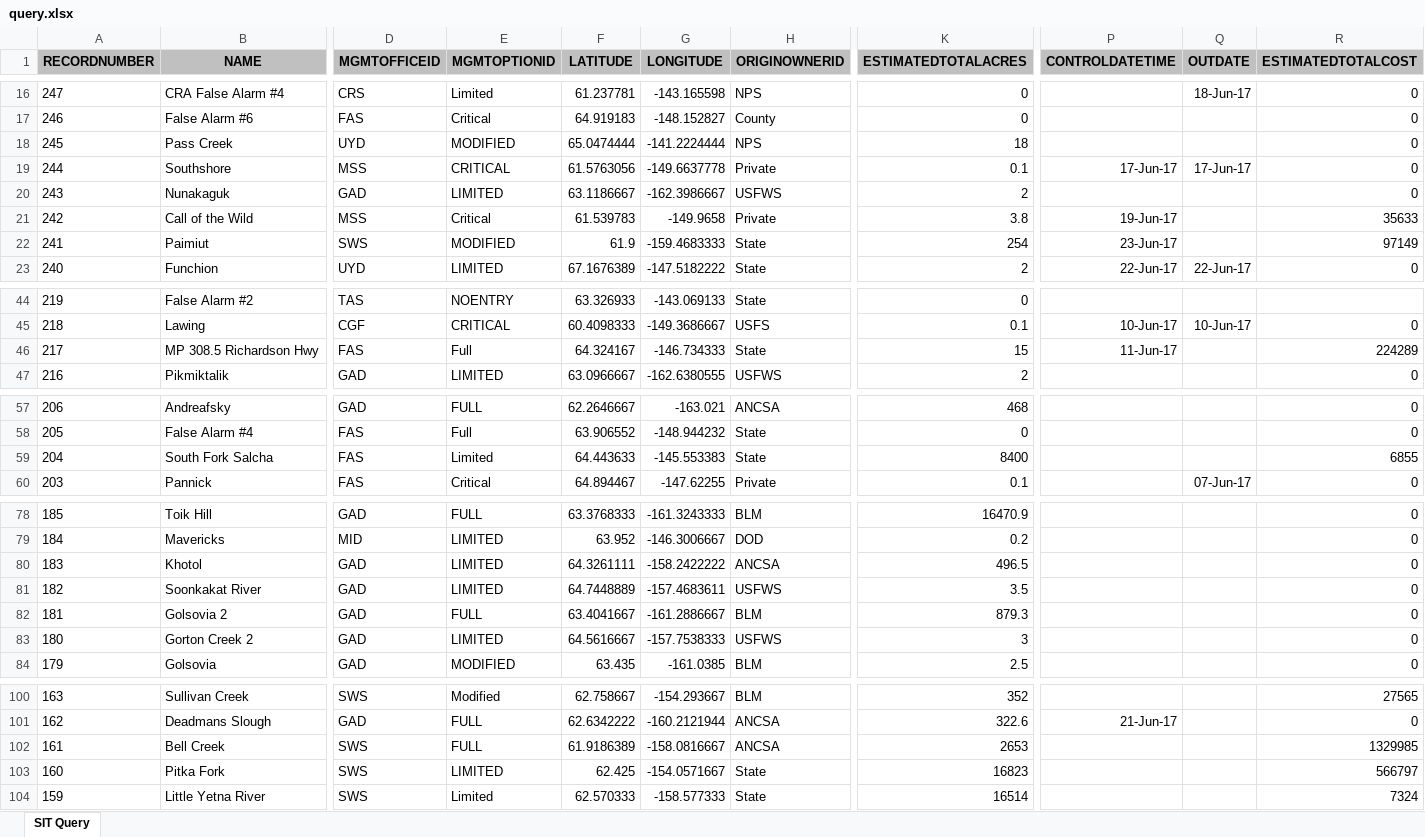
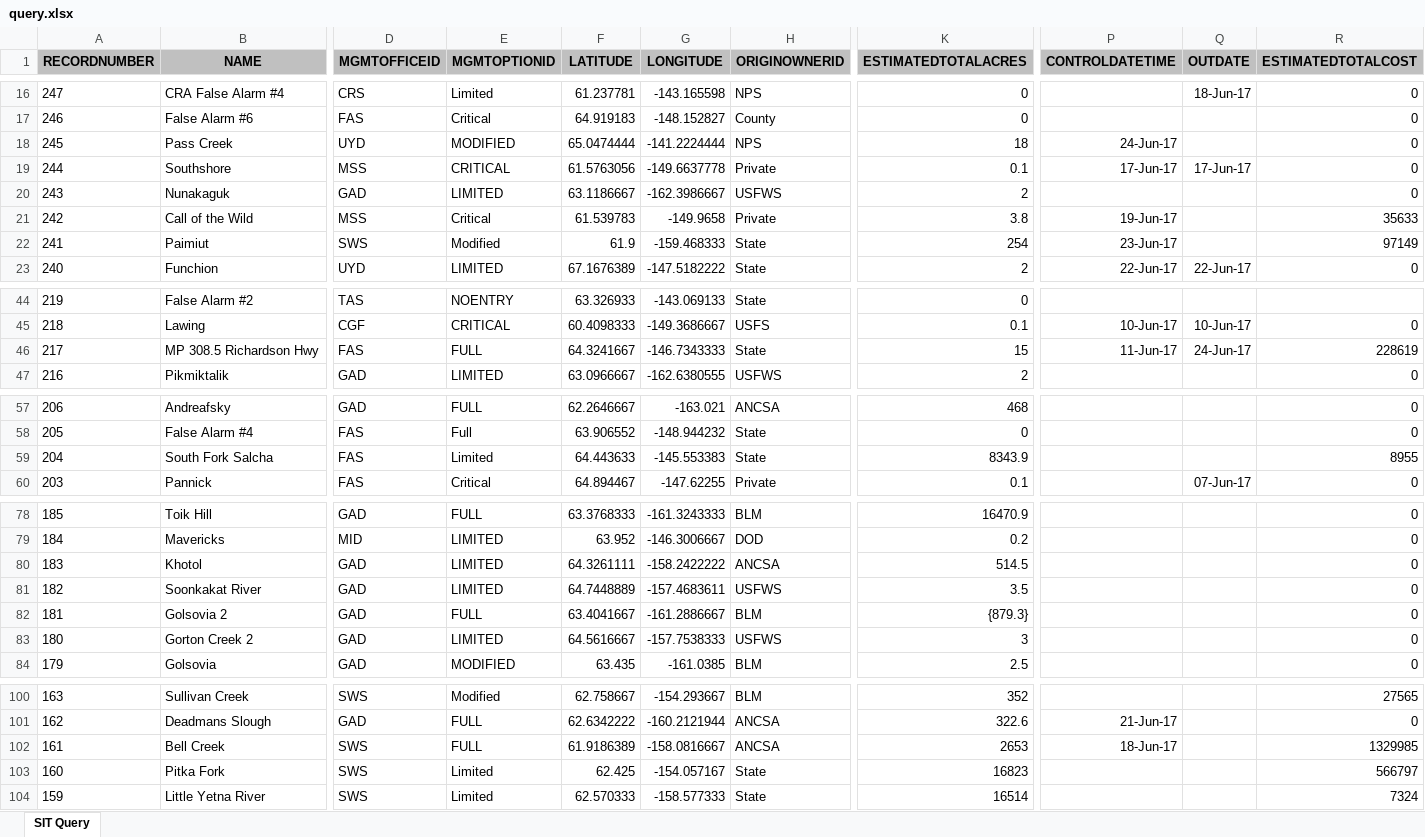
Before and after one commit to benmatheson/fire, an Excel workbook: query.xlsx, sheet SIT Query, drawn as a sheet; only a part is shown, gaps mark what is left out; values as stored, in another font and other column widths than the file's, no borders; the diff covers the shown part only; the diff names each change by its address in the sheet, - before the commit and + after, or states it on an @@ line.

```diff
--- a/query.xlsx (sheet SIT Query)
+++ b/query.xlsx (sheet SIT Query)
-P18 (CONTROLDATETIME): (empty)
+P18 (CONTROLDATETIME): 24-Jun-17
-E22 (MGMTOPTIONID): MODIFIED
+E22 (MGMTOPTIONID): Modified
-G22 (LONGITUDE): -159.4683333
+G22 (LONGITUDE): -159.468333
-E46 (MGMTOPTIONID): Full
+E46 (MGMTOPTIONID): FULL
-F46 (LATITUDE): 64.324167
+F46 (LATITUDE): 64.3241667
-G46 (LONGITUDE): -146.734333
+G46 (LONGITUDE): -146.7343333
-Q46 (OUTDATE): (empty)
+Q46 (OUTDATE): 24-Jun-17
-R46 (ESTIMATEDTOTALCOST): 224289
+R46 (ESTIMATEDTOTALCOST): 228619
-K59 (ESTIMATEDTOTALACRES): 8400
+K59 (ESTIMATEDTOTALACRES): 8343.9
-R59 (ESTIMATEDTOTALCOST): 6855
+R59 (ESTIMATEDTOTALCOST): 8955
-K80 (ESTIMATEDTOTALACRES): 496.5
+K80 (ESTIMATEDTOTALACRES): 514.5
-K82 (ESTIMATEDTOTALACRES): 879.3
+K82 (ESTIMATEDTOTALACRES): {879.3}
-P102 (CONTROLDATETIME): (empty)
+P102 (CONTROLDATETIME): 18-Jun-17
-E103 (MGMTOPTIONID): LIMITED
+E103 (MGMTOPTIONID): Limited
-G103 (LONGITUDE): -154.0571667
+G103 (LONGITUDE): -154.057167
```
Also changed, not shown: 3 edited cells elsewhere in this sheet, 3 other files.
